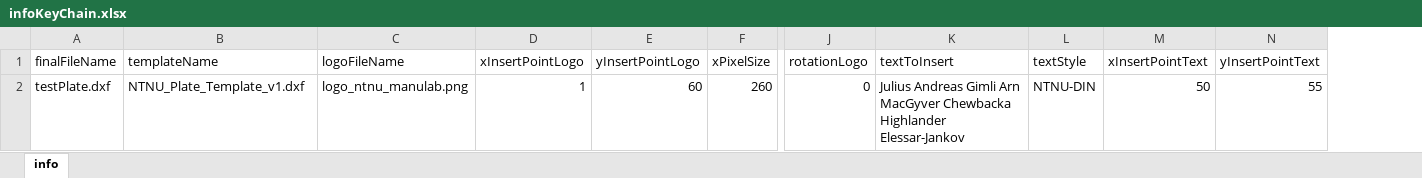
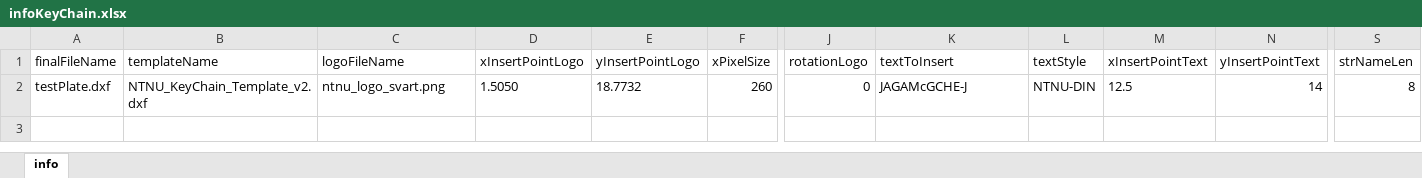
Before and after one commit to Manulab2020/AddTextToDXF, an Excel workbook: infoKeyChain.xlsx, sheet info, drawn as a sheet; only a part is shown, gaps mark what is left out; values as stored, in another font and other column widths than the file's, no borders; the diff names each change by its address in the sheet, - before the commit and + after, or states it on an @@ line.

Commit message:
Added ability to read strNameLen from info.csv

```diff
--- a/infoKeyChain.xlsx (sheet info)
+++ b/infoKeyChain.xlsx (sheet info)
+column S (strNameLen), row 2: 8
-B2 (templateName): NTNU_Plate_Template_v1.dxf
+B2 (templateName): NTNU_KeyChain_Template_v2.dxf
-C2 (logoFileName): logo_ntnu_manulab.png
+C2 (logoFileName): ntnu_logo_svart.png
-D2 (xInsertPointLogo): 1
+D2 (xInsertPointLogo): 1.5050
-E2 (yInsertPointLogo): 60
+E2 (yInsertPointLogo): 18.7732
-K2 (textToInsert): Julius Andreas Gimli Arn MacGyver Chewbacka Highlander Elessar-Jankov
+K2 (textToInsert): JAGAMcGCHE-J
-M2 (xInsertPointText): 50
+M2 (xInsertPointText): 12.5
-N2 (yInsertPointText): 55
+N2 (yInsertPointText): 14
```
Also changed, not shown: 3 other files.
